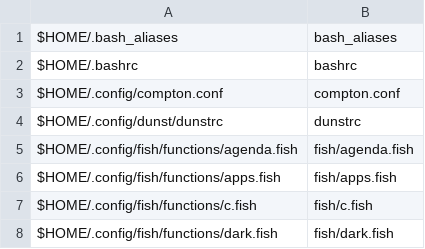
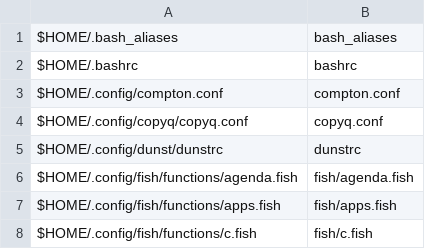
Before and after one commit to sam33r/dotfiles, a CSV file: dotfiles.csv, drawn as a sheet; only a part is shown; the shorter side is filled out with more unchanged rows; the diff names each change by its address in the sheet, - before the commit and + after, or states it on an @@ line.

Commit message:
Add copyq config file

```diff
--- a/dotfiles.csv
+++ b/dotfiles.csv
+row 4: $HOME/.config/copyq/copyq.conf | copyq.conf
```
Also changed, not shown: 1 other file.
